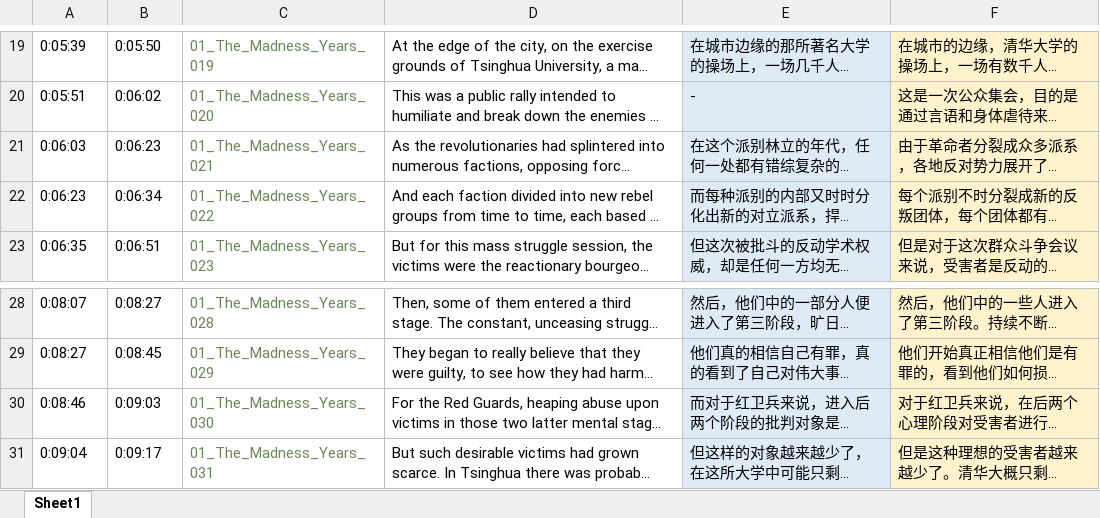
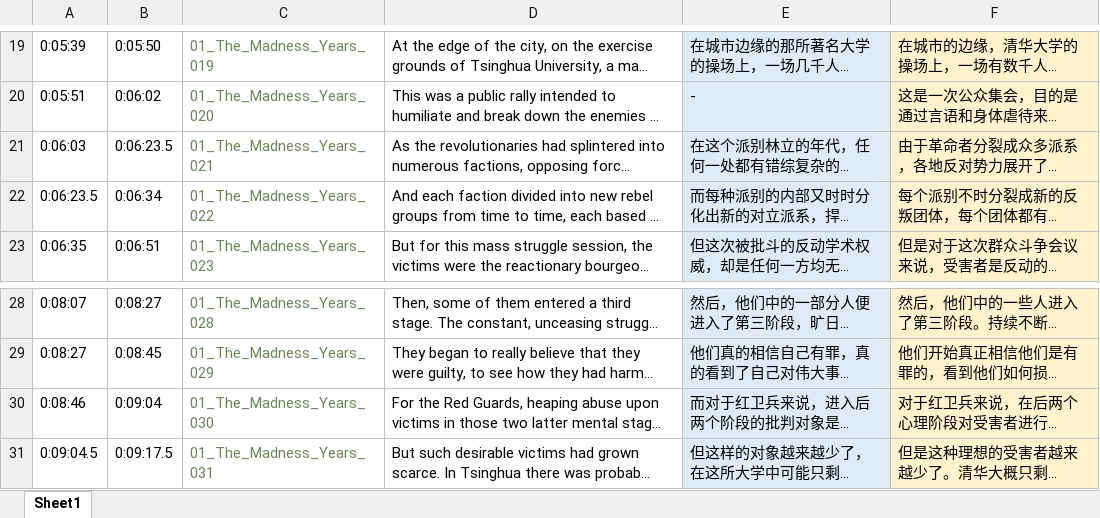
Before and after one commit to DS-Data-Storage/DS-Data-Storage, an Excel workbook: THE_THREE_BODY_PROBLEM_Audio_Book/1-1疯狂年代_The_Madness_Years.xlsx, sheet Sheet1, drawn as a sheet; only a part is shown, gaps mark what is left out; long unchanged cells end in …; values as stored, in another font and other column widths than the file's, no borders; the diff names each change by its address in the sheet, - before the commit and + after, or states it on an @@ line.

```diff
--- a/THE_THREE_BODY_PROBLEM_Audio_Book/1-1疯狂年代_The_Madness_Years.xlsx (sheet Sheet1)
+++ b/THE_THREE_BODY_PROBLEM_Audio_Book/1-1疯狂年代_The_Madness_Years.xlsx (sheet Sheet1)
-B21: 0:06:23
+B21: 0:06:23.5
-A22: 0:06:23
+A22: 0:06:23.5
-B30: 0:09:03
+B30: 0:09:04
-A31: 0:09:04
+A31: 0:09:04.5
-B31: 0:09:17
+B31: 0:09:17.5
```
Also changed, not shown: 35 other files.
